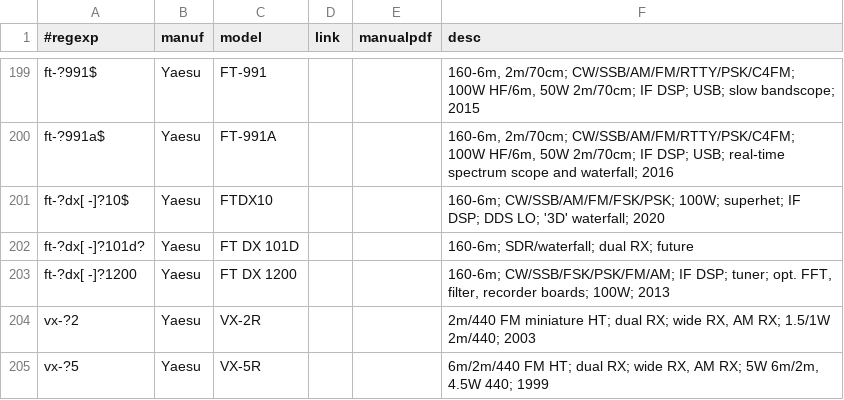
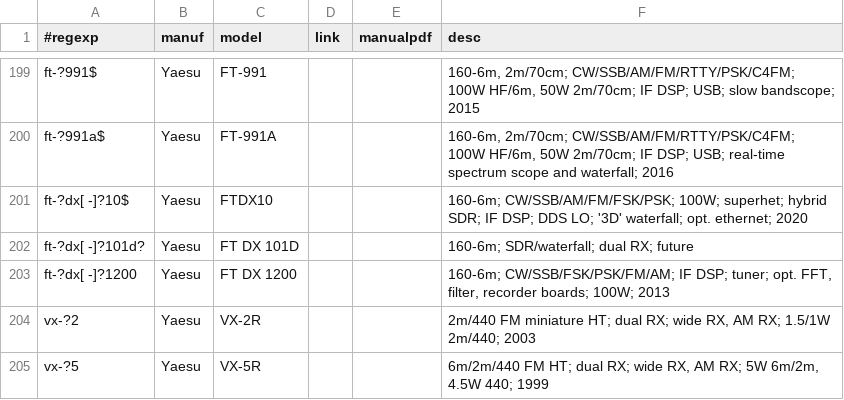
Before and after one commit to molo1134/rigs, a CSV file: rigs.csv, drawn as a sheet; only a part is shown, gaps mark what is left out.

Commit message:
more for ftdx10

```diff
--- a/rigs.csv
+++ b/rigs.csv
@@ -200,3 +200,3 @@ ft-?991$,Yaesu,FT-991,,,"160-6m, 2m/70cm; CW/SSB/AM/FM/RTTY/PSK/C4FM; 100W HF/6m
 ft-?991a$,Yaesu,FT-991A,,,"160-6m, 2m/70cm; CW/SSB/AM/FM/RTTY/PSK/C4FM; 100W HF/6m, 50W 2m/70cm; IF DSP; USB; real-time spectrum scope and waterfall; 2016"
-ft-?dx[ -]?10$,Yaesu,FTDX10,,,"160-6m; CW/SSB/AM/FM/FSK/PSK; 100W; superhet; IF DSP; DDS LO; '3D' waterfall; 2020"
+ft-?dx[ -]?10$,Yaesu,FTDX10,,,"160-6m; CW/SSB/AM/FM/FSK/PSK; 100W; superhet; hybrid SDR; IF DSP; DDS LO; '3D' waterfall; opt. ethernet; 2020"
 ft-?dx[ -]?101d?,Yaesu,FT DX 101D,,,"160-6m; SDR/waterfall; dual RX; future"
```
